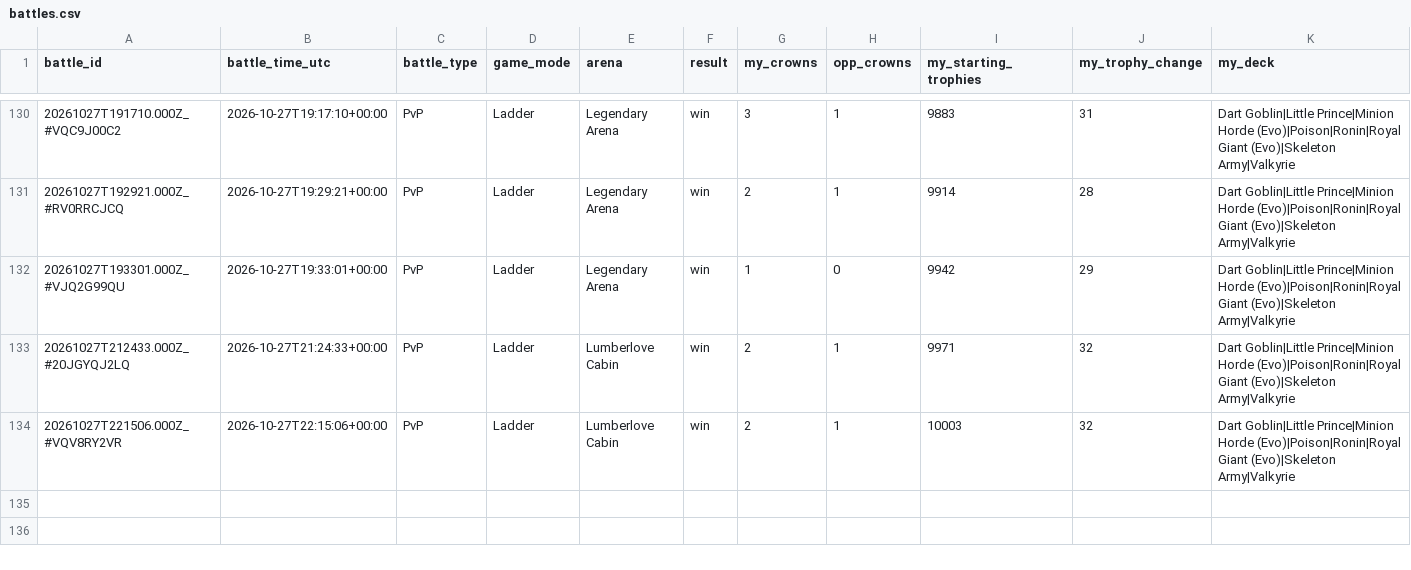
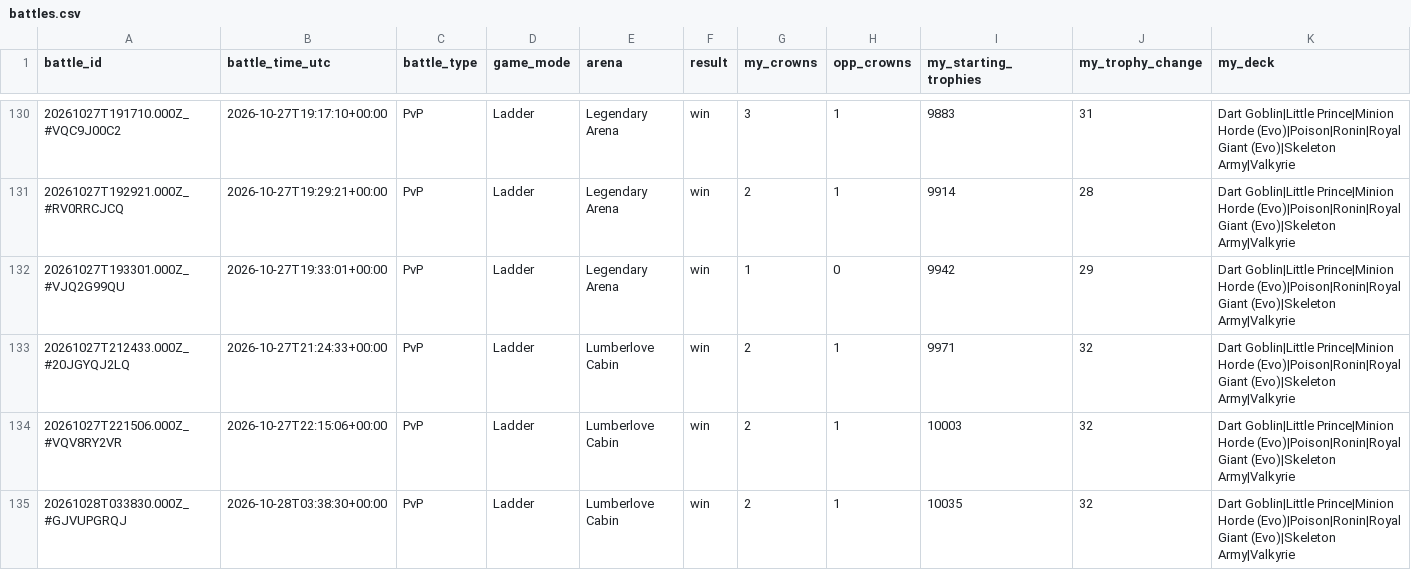
Before and after one commit to ecomte/royale-report, a CSV file: data/me/battles.csv, drawn as a sheet; only a part is shown, gaps mark what is left out; rows hold the shown columns only; the diff names each change by its address in the sheet, - before the commit and + after, or states it on an @@ line.

```diff
--- a/data/me/battles.csv
+++ b/data/me/battles.csv
+row 135: 20261028T033830.000Z_#GJVUPGRQJ | 2026-10-28T03:38:30+00:00 | PvP | Ladder | Lumberlove Cabin | win | 2 | 1 | 10035 | 32 | Dart Goblin|Little Prince|Minion Horde (Evo)|Poison|Ronin|Royal Giant (Evo)|Skeleton Army|Valkyrie
```
Also changed, not shown: 3 other files.
